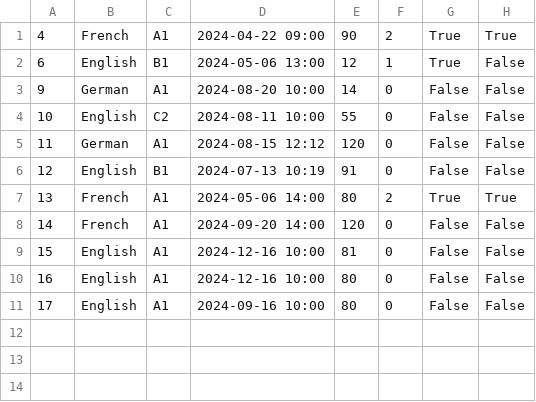
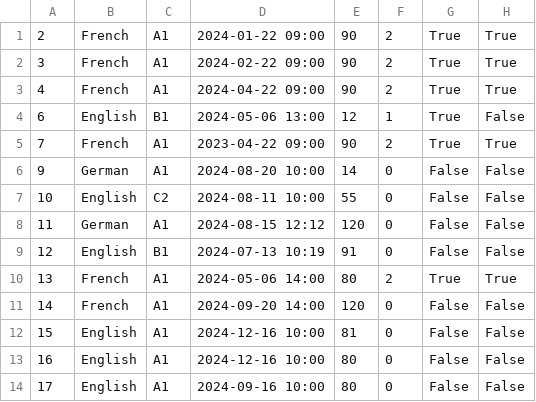
Before and after one commit to IvanaaXD/USI, a CSV file: LangLang/Data/exam.csv, drawn as a sheet.

Commit message:
code fix due to changing course and exam attributes

```diff
--- a/LangLang/Data/exam.csv
+++ b/LangLang/Data/exam.csv
@@ -1,3 +1,6 @@
+2|French|A1|2024-01-22 09:00|90|2|True|True
+3|French|A1|2024-02-22 09:00|90|2|True|True
 4|French|A1|2024-04-22 09:00|90|2|True|True
 6|English|B1|2024-05-06 13:00|12|1|True|False
+7|French|A1|2023-04-22 09:00|90|2|True|True
 9|German|A1|2024-08-20 10:00|14|0|False|False
```
Also changed, not shown: LangLang/Data/mails.csv, LangLang/Data/students.csv, 8 other files.
